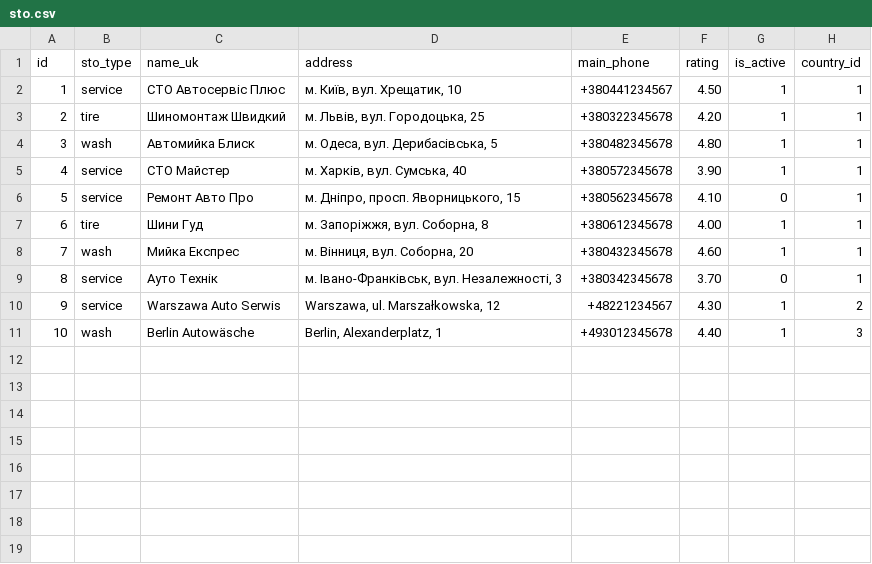
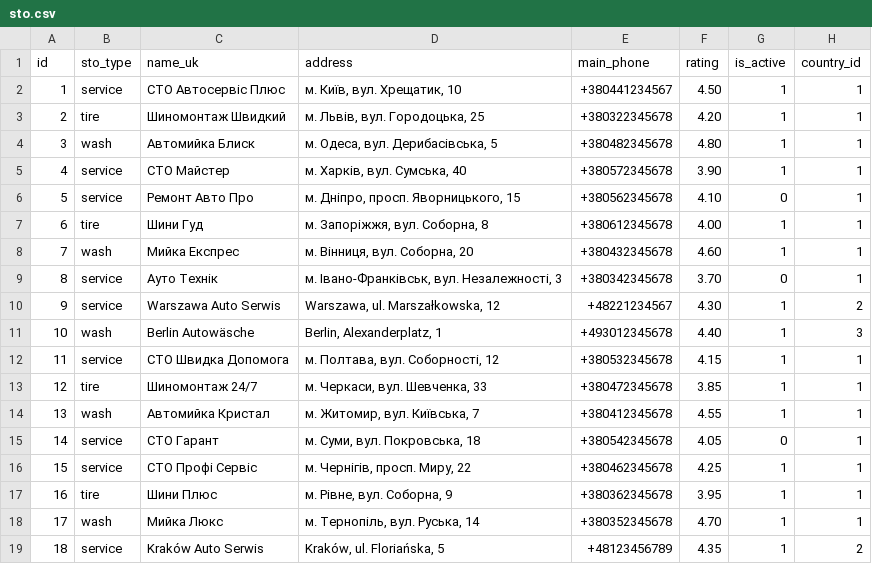
Before and after one commit to alex-no/admin, a CSV file: backend/data/csv/sto.csv, drawn as a sheet; the diff names each change by its address in the sheet, - before the commit and + after, or states it on an @@ line.

```diff
--- a/backend/data/csv/sto.csv
+++ b/backend/data/csv/sto.csv
+row 12: 11 | service | СТО Швидка Допомога | м. Полтава, вул. Соборності, 12 | +380532345678 | 4.15 | 1 | 1
+row 13: 12 | tire | Шиномонтаж 24/7 | м. Черкаси, вул. Шевченка, 33 | +380472345678 | 3.85 | 1 | 1
+row 14: 13 | wash | Автомийка Кристал | м. Житомир, вул. Київська, 7 | +380412345678 | 4.55 | 1 | 1
+row 15: 14 | service | СТО Гарант | м. Суми, вул. Покровська, 18 | +380542345678 | 4.05 | 0 | 1
+row 16: 15 | service | СТО Профі Сервіс | м. Чернігів, просп. Миру, 22 | +380462345678 | 4.25 | 1 | 1
+row 17: 16 | tire | Шини Плюс | м. Рівне, вул. Соборна, 9 | +380362345678 | 3.95 | 1 | 1
+row 18: 17 | wash | Мийка Люкс | м. Тернопіль, вул. Руська, 14 | +380352345678 | 4.70 | 1 | 1
+row 19: 18 | service | Kraków Auto Serwis | Kraków, ul. Floriańska, 5 | +48123456789 | 4.35 | 1 | 2
```
Also changed, not shown: 5 other files.
